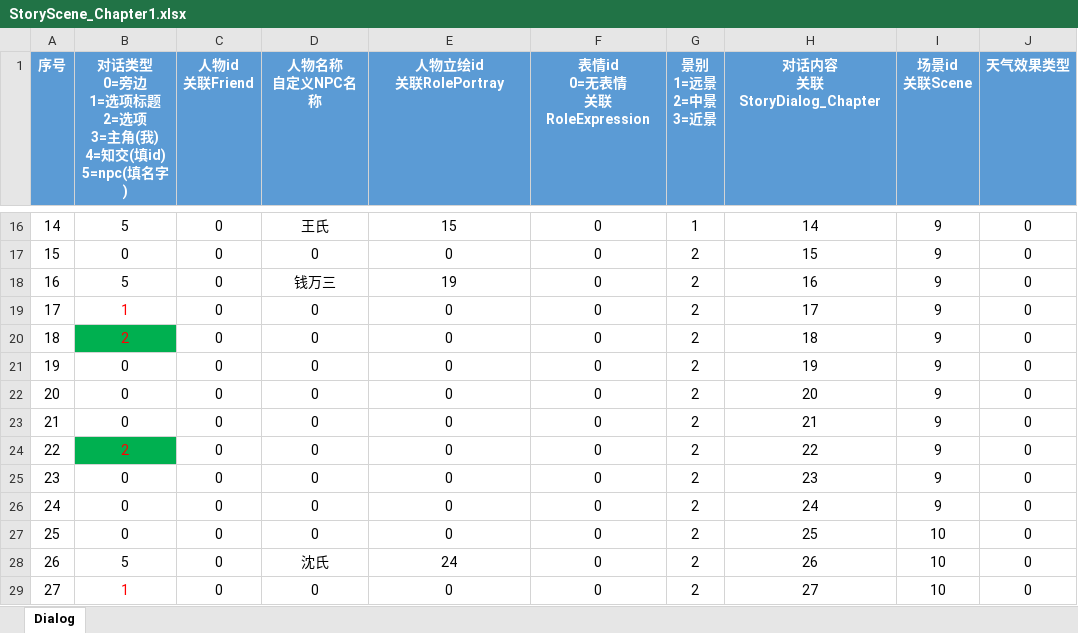
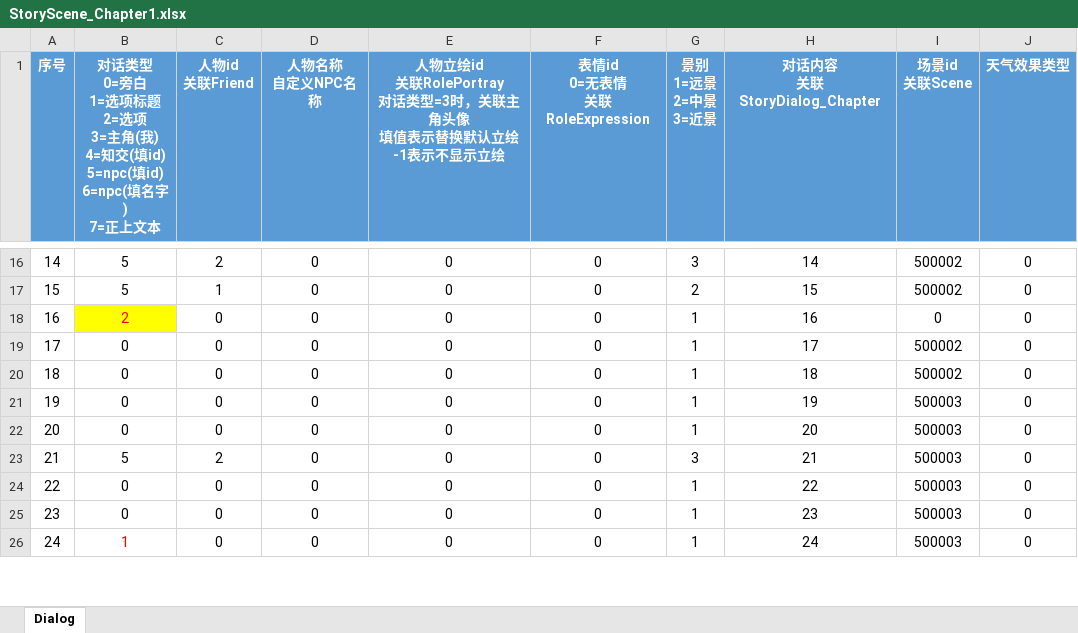
Before and after one commit to persiewoo/mnData, an Excel workbook: common/StoryScene_Chapter1.xlsx, sheet Dialog, drawn as a sheet; only a part is shown, gaps mark what is left out; values as stored, in another font and other column widths than the file's, no borders; removed rows and columns are numbered as before the commit, all else as after; ↵ is a line break in a cell; the diff covers the shown part only; the diff names each change by its address in the sheet, - before the commit and + after, or states it on an @@ line.

```diff
--- a/common/StoryScene_Chapter1.xlsx (sheet Dialog)
+++ b/common/StoryScene_Chapter1.xlsx (sheet Dialog)
-B1: …型 ↵ 0=旁边 ↵ 1=选项标题 ↵ 2=选项 ↵ 3=主角(我) ↵ 4=知交(填id) ↵ 5=npc(填名字)
+B1: …型 ↵ 0=旁白 ↵ 1=选项标题 ↵ 2=选项 ↵ 3=主角(我) ↵ 4=知交(填id) ↵ 5=npc(填id) ↵ 6=npc(填名字) ↵ 7=正上文本
-E1: 人物立绘id ↵ 关联RolePortray
+E1: 人物立绘id ↵ 关联RolePortray ↵ 对话类型=3时，关联主角头像 ↵ 填值表示替换默认立绘 ↵ -1表示不显示立绘
@@ column A (序号) renumbered between rows 5 and 28 @@
-C16 (人物id 关联Friend): 0
+C16 (人物id 关联Friend): 2
-D16 (人物名称 自定义NPC名称): 王氏
+D16 (人物名称 自定义NPC名称): 0
-E16: 15
+E16: 0
-G16 (景别 1=远景 2=中景 3=近景): 1
+G16 (景别 1=远景 2=中景 3=近景): 3
-I16:I17 (场景id 关联Scene): 9
+I16:I17 (场景id 关联Scene): 500002
-B17: 0
+B17: 5
-C17 (人物id 关联Friend): 0
+C17 (人物id 关联Friend): 1
-row 18: 16 | 5 | 0 | 钱万三 | 19 | 0 | 2 | 16 | 9 | 0
-row 19: 17 | 1 | 0 | 0 | 0 | 0 | 2 | 17 | 9 | 0
-B18 fill: #00B050
+B18 fill: #FFFF00
-G18:G21 (景别 1=远景 2=中景 3=近景): 2
+G18:G21 (景别 1=远景 2=中景 3=近景): 1
-H18 (对话内容 关联StoryDialog_Chapter): 18
+H18 (对话内容 关联StoryDialog_Chapter): 16
-I18 (场景id 关联Scene): 9
+I18 (场景id 关联Scene): 0
-H19 (对话内容 关联StoryDialog_Chapter): 19
+H19 (对话内容 关联StoryDialog_Chapter): 17
-I19:I20 (场景id 关联Scene): 9
+I19:I20 (场景id 关联Scene): 500002
-H20 (对话内容 关联StoryDialog_Chapter): 20
+H20 (对话内容 关联StoryDialog_Chapter): 18
-H21 (对话内容 关联StoryDialog_Chapter): 21
+H21 (对话内容 关联StoryDialog_Chapter): 19
-I21 (场景id 关联Scene): 9
+I21 (场景id 关联Scene): 500003
-row 24: 22 | 2 | 0 | 0 | 0 | 0 | 2 | 22 | 9 | 0
-G22 (景别 1=远景 2=中景 3=近景): 2
+G22 (景别 1=远景 2=中景 3=近景): 1
-H22 (对话内容 关联StoryDialog_Chapter): 23
+H22 (对话内容 关联StoryDialog_Chapter): 20
-I22 (场景id 关联Scene): 9
+I22 (场景id 关联Scene): 500003
+row 23: 21 | 5 | 2 | 0 | 0 | 0 | 3 | 21 | 500003 | 0
-G24:G25 (景别 1=远景 2=中景 3=近景): 2
+G24:G25 (景别 1=远景 2=中景 3=近景): 1
-H24 (对话内容 关联StoryDialog_Chapter): 24
+H24 (对话内容 关联StoryDialog_Chapter): 22
-I24 (场景id 关联Scene): 9
+I24 (场景id 关联Scene): 500003
-H25 (对话内容 关联StoryDialog_Chapter): 25
+H25 (对话内容 关联StoryDialog_Chapter): 23
-I25 (场景id 关联Scene): 10
+I25 (场景id 关联Scene): 500003
-row 28: 26 | 5 | 0 | 沈氏 | 24 | 0 | 2 | 26 | 10 | 0
-G26 (景别 1=远景 2=中景 3=近景): 2
+G26 (景别 1=远景 2=中景 3=近景): 1
-H26 (对话内容 关联StoryDialog_Chapter): 27
+H26 (对话内容 关联StoryDialog_Chapter): 24
-I26 (场景id 关联Scene): 10
+I26 (场景id 关联Scene): 500003
```
Also changed, not shown: other rows of this sheet, client/StoryDialog_Chapter1.xlsx, common/PlayerUpgrade.xlsx, 2 other files.
